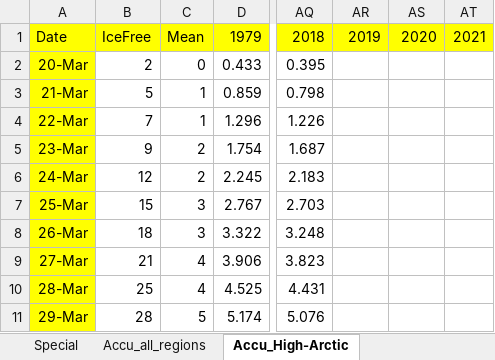
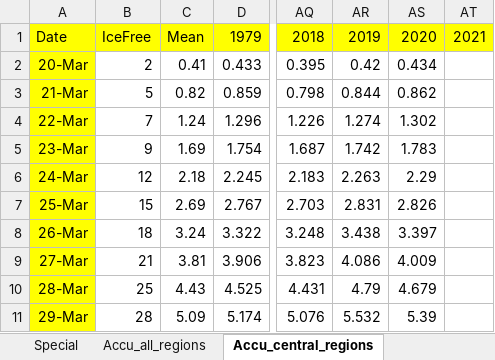
Before and after one commit to NicoSun/ScienceData, an Excel workbook: AWP_Arctic/Arctic_AWP..xlsx, sheet Accu_central_regions, drawn as a sheet; only a part is shown, gaps mark what is left out; values as stored, in another font and other column widths than the file's, no borders; charts and pictures not drawn; the diff covers the shown part only; the diff names each change by its address in the sheet, - before the commit and + after, or states it on an @@ line.

```diff
--- a/AWP_Arctic/Arctic_AWP..xlsx (sheet Accu_central_regions)
+++ b/AWP_Arctic/Arctic_AWP..xlsx (sheet Accu_central_regions)
-sheet tab: Accu_High-Arctic
+sheet tab: Accu_central_regions
-C2: 0
+C2: 0.41
-AR2: (empty)
+AR2: 0.42
-AS2: (empty)
+AS2: 0.434
-C3: 1
+C3: 0.82
-AR3: (empty)
+AR3: 0.844
-AS3: (empty)
+AS3: 0.862
-C4: 1
+C4: 1.24
-AR4: (empty)
+AR4: 1.274
-AS4: (empty)
+AS4: 1.302
-C5: 2
+C5: 1.69
-AR5: (empty)
+AR5: 1.742
-AS5: (empty)
+AS5: 1.783
-C6: 2
+C6: 2.18
-AR6: (empty)
+AR6: 2.263
-AS6: (empty)
+AS6: 2.29
-C7: 3
+C7: 2.69
-AR7: (empty)
+AR7: 2.831
-AS7: (empty)
+AS7: 2.826
-C8: 3
+C8: 3.24
-AR8: (empty)
+AR8: 3.438
-AS8: (empty)
+AS8: 3.397
-C9: 4
+C9: 3.81
-AR9: (empty)
+AR9: 4.086
-AS9: (empty)
+AS9: 4.009
-C10: 4
+C10: 4.43
-AR10: (empty)
+AR10: 4.79
-AS10: (empty)
+AS10: 4.679
-C11: 5
+C11: 5.09
-AR11: (empty)
+AR11: 5.532
-AS11: (empty)
+AS11: 5.39
```
Also changed, not shown: 1 added row, 1 removed row, 534 edited cells and cell formats elsewhere in this sheet, sheet Accu_all_regions, sheet Daily_central_regions, sheet Daily_all_regions, sheet Special, other sheet tabs, formulas that keep their value, charts or pictures, 6 other files.
